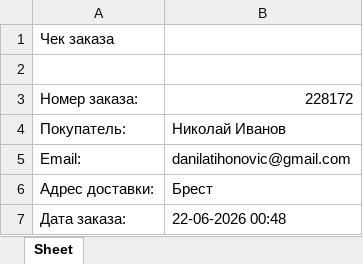
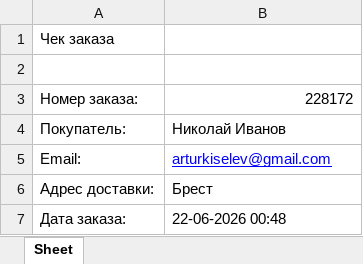
Before and after one commit to Xnforg/ipo-lr-16-22, an Excel workbook: GearForBikes/order_228172.xlsx, sheet Sheet, drawn as a sheet; values as stored, in another font and other column widths than the file's, no borders; the diff names each change by its address in the sheet, - before the commit and + after, or states it on an @@ line.

```diff
--- a/GearForBikes/order_228172.xlsx (sheet Sheet)
+++ b/GearForBikes/order_228172.xlsx (sheet Sheet)
-B5: danilatihonovic@gmail.com
+B5: arturkiselev@gmail.com
@@ B5 underline: off → on, text colour: black → #0000FF @@
```
Also changed, not shown: GearForBikes/order_240446.xlsx, GearForBikes/order_347852.xlsx.
